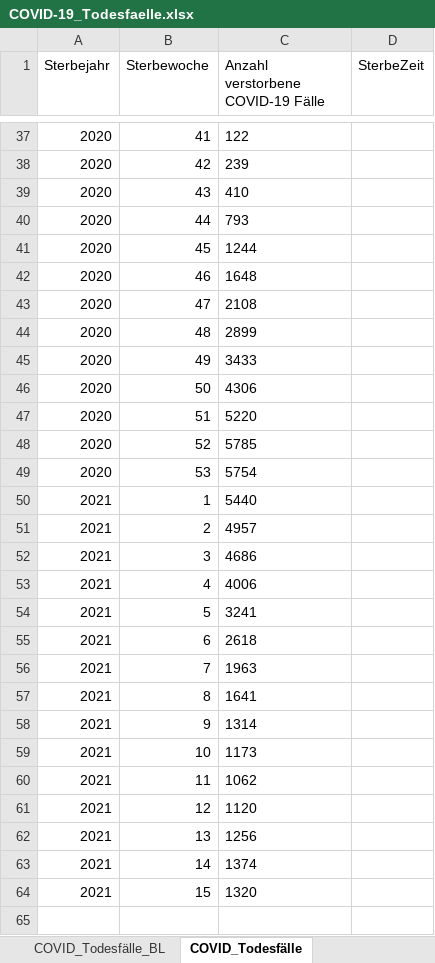
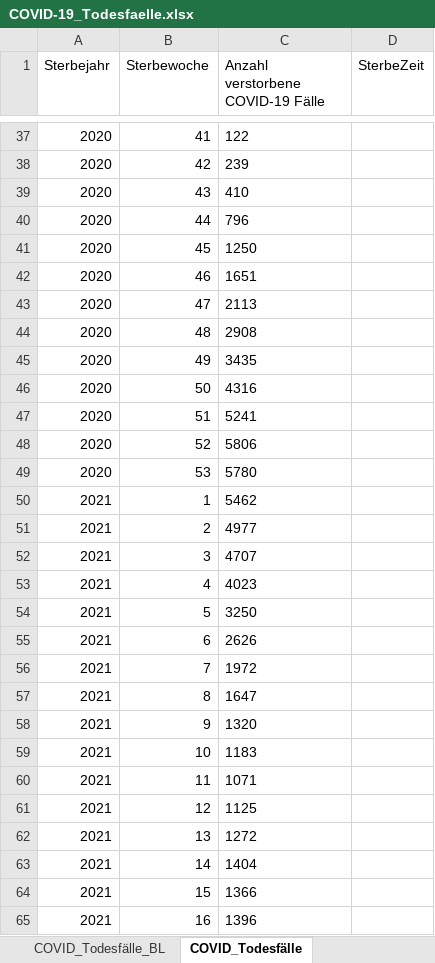
Before and after one commit to hodoi05/vaccinedata, an Excel workbook: data/source/COVID-19_Todesfaelle.xlsx, sheet COVID_Todesfälle, drawn as a sheet; only a part is shown, gaps mark what is left out; values as stored, in another font and other column widths than the file's, no borders; the diff covers the shown part only; the diff names each change by its address in the sheet, - before the commit and + after, or states it on an @@ line.

```diff
--- a/data/source/COVID-19_Todesfaelle.xlsx (sheet COVID_Todesfälle)
+++ b/data/source/COVID-19_Todesfaelle.xlsx (sheet COVID_Todesfälle)
-C40: 793
+C40: 796
-C41: 1244
+C41: 1250
-C42: 1648
+C42: 1651
-C43: 2108
+C43: 2113
-C44: 2899
+C44: 2908
-C45: 3433
+C45: 3435
-C46: 4306
+C46: 4316
-C47: 5220
+C47: 5241
-C48: 5785
+C48: 5806
-C49: 5754
+C49: 5780
-C50: 5440
+C50: 5462
-C51: 4957
+C51: 4977
-C52: 4686
+C52: 4707
-C53: 4006
+C53: 4023
-C54: 3241
+C54: 3250
-C55: 2618
+C55: 2626
-C56: 1963
+C56: 1972
-C57: 1641
+C57: 1647
-C58: 1314
+C58: 1320
-C59: 1173
+C59: 1183
-C60: 1062
+C60: 1071
-C61: 1120
+C61: 1125
-C62: 1256
+C62: 1272
-C63: 1374
+C63: 1404
-C64: 1320
+C64: 1366
+row 65: 2021 | 16 | 1396
```
Also changed, not shown: 5 edited cells elsewhere in this sheet, sheet COVID_Todesfälle_BL, sheet COVID_Todesfälle_KW_AG20_G, sheet COVID_Todesfälle_KW_AG10, sheet COVID_Todesfälle_Monat, sheet Erläuterungen, 1 other file.
